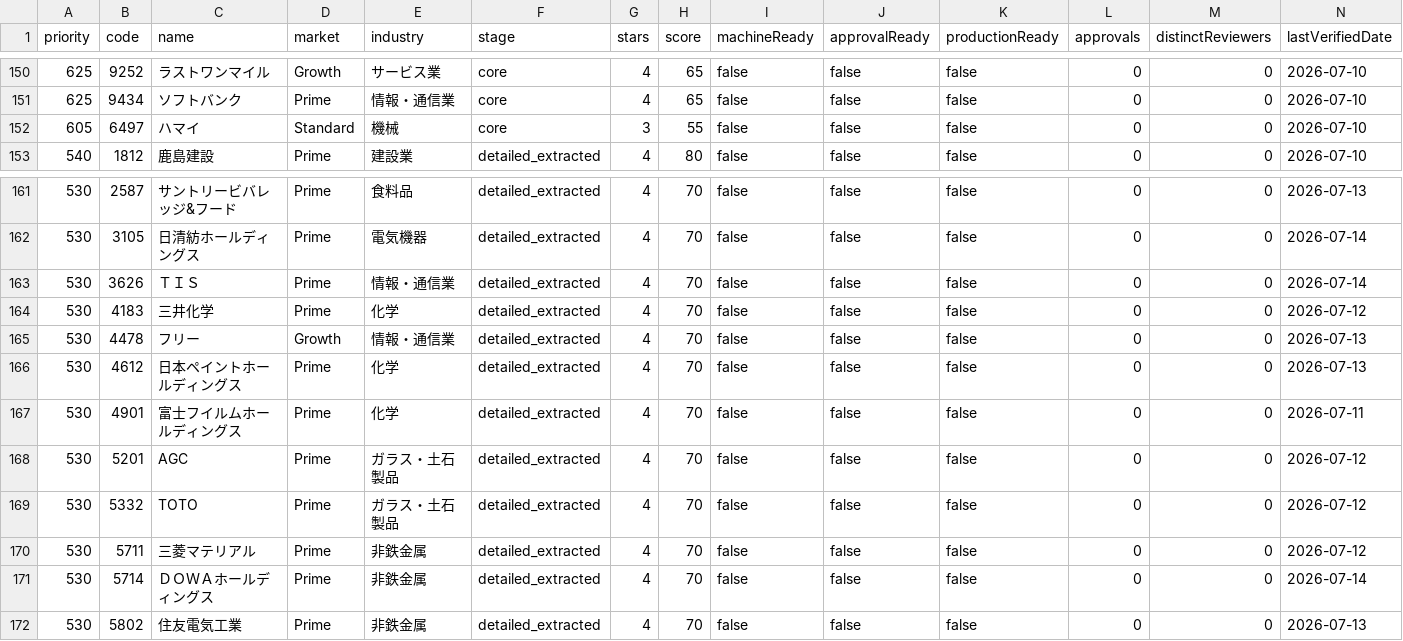
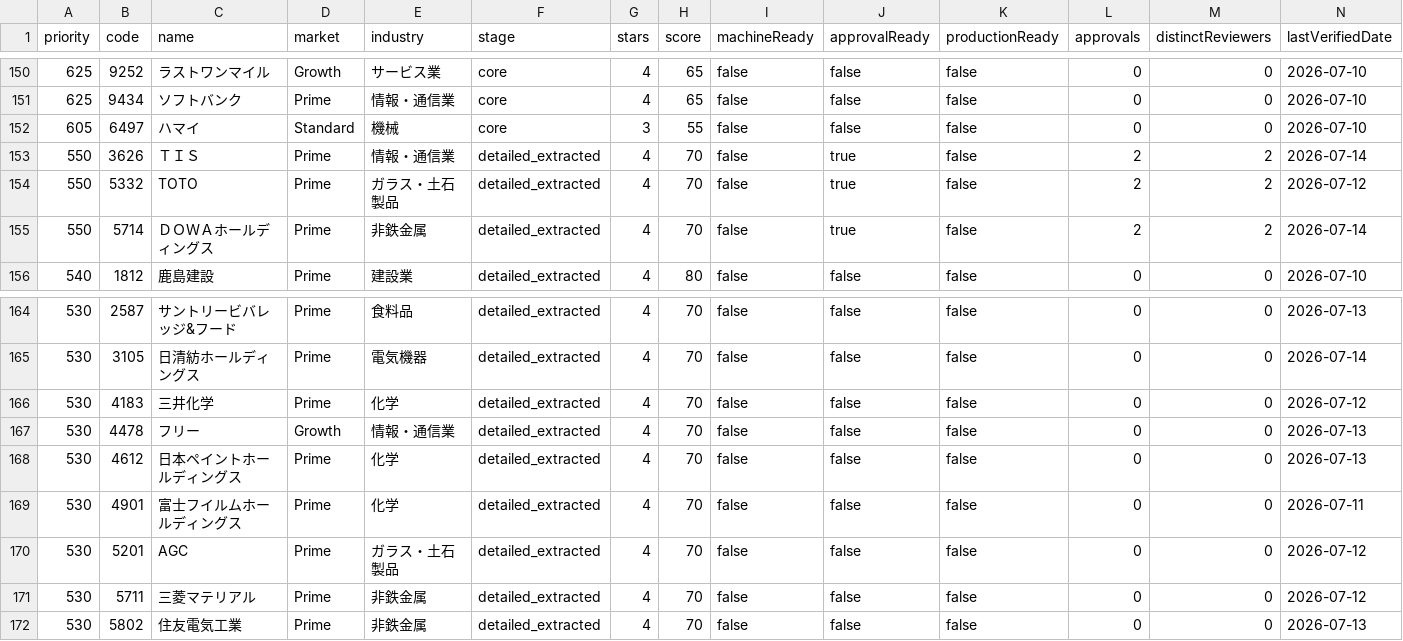
Before and after one commit to M-Osugi1230/chu-kei, a CSV file: operations/production-quality/production-readiness-queue-v1.csv, drawn as a sheet; only a part is shown, gaps mark what is left out; removed rows and columns are numbered as before the commit, all else as after; rows hold the shown columns only; the diff names each change by its address in the sheet, - before the commit and + after, or states it on an @@ line.

```diff
--- a/operations/production-quality/production-readiness-queue-v1.csv
+++ b/operations/production-quality/production-readiness-queue-v1.csv
+row 153: 550 | 3626 | ＴＩＳ | Prime | 情報・通信業 | detailed_extracted | 4 | 70 | false | true | false | 2 | 2 | 2026-07-14
+row 154: 550 | 5332 | TOTO | Prime | ガラス・土石製品 | detailed_extracted | 4 | 70 | false | true | false | 2 | 2 | 2026-07-12
+row 155: 550 | 5714 | ＤＯＷＡホールディングス | Prime | 非鉄金属 | detailed_extracted | 4 | 70 | false | true | false | 2 | 2 | 2026-07-14
-row 163: 530 | 3626 | ＴＩＳ | Prime | 情報・通信業 | detailed_extracted | 4 | 70 | false | false | false | 0 | 0 | 2026-07-14
-row 169: 530 | 5332 | TOTO | Prime | ガラス・土石製品 | detailed_extracted | 4 | 70 | false | false | false | 0 | 0 | 2026-07-12
-row 171: 530 | 5714 | ＤＯＷＡホールディングス | Prime | 非鉄金属 | detailed_extracted | 4 | 70 | false | false | false | 0 | 0 | 2026-07-14
```
Also changed, not shown: 4 other files.
